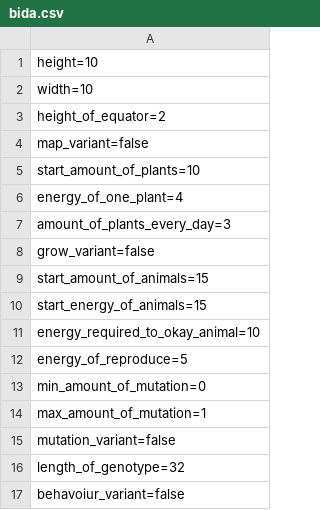
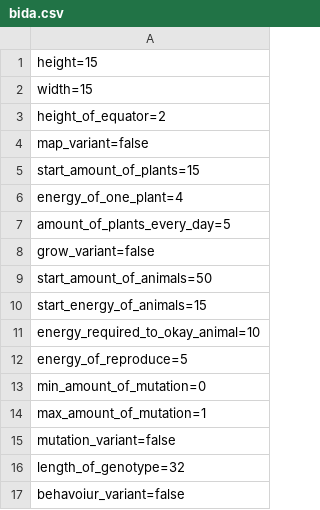
Before and after one commit to wiksat/Generator-ewolucyjny, a CSV file: src/main/resources/bida.csv, drawn as a sheet.

```diff
--- a/src/main/resources/bida.csv
+++ b/src/main/resources/bida.csv
@@ -1,10 +1,10 @@
-height=10
-width=10
+height=15
+width=15
 height_of_equator=2
 map_variant=false
-start_amount_of_plants=10
+start_amount_of_plants=15
 energy_of_one_plant=4
-amount_of_plants_every_day=3
+amount_of_plants_every_day=5
 grow_variant=false
-start_amount_of_animals=15
+start_amount_of_animals=50
 start_energy_of_animals=15
```
Also changed, not shown: src/main/resources/bogactwo.csv, 1 other file.
